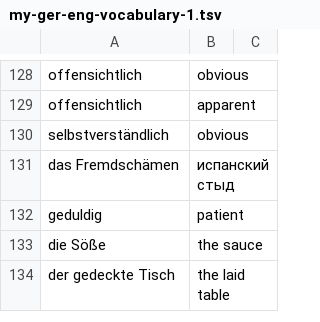
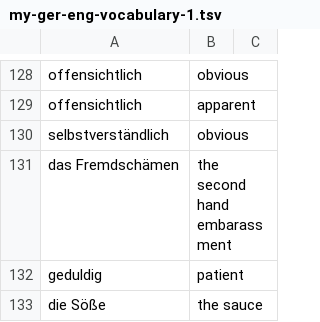
Before and after one commit to iav0207/my-flashcards-decks, a TSV file: flashcards/tsv/de-en/my-ger-eng-vocabulary-1.tsv, drawn as a sheet; only a part is shown, gaps mark what is left out; the shorter side is filled out with more unchanged rows.

```diff
--- a/flashcards/tsv/de-en/my-ger-eng-vocabulary-1.tsv
+++ b/flashcards/tsv/de-en/my-ger-eng-vocabulary-1.tsv
@@ -130,3 +130,3 @@ offensichtlich	apparent
 selbstverständlich	obvious
-das Fremdschämen	испанский стыд
+das Fremdschämen	the second hand embarassment
 geduldig	patient
```
Also changed, not shown: flashcards/tsv/de-en/my-ger-eng-vocabulary-4.tsv, flashcards/tsv/de-en/my-ger-eng-vocabulary-5.tsv, 1 other file.
